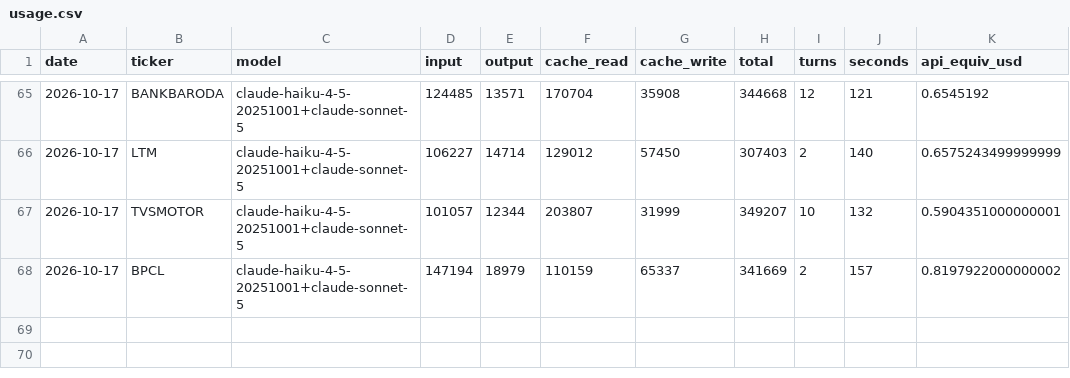
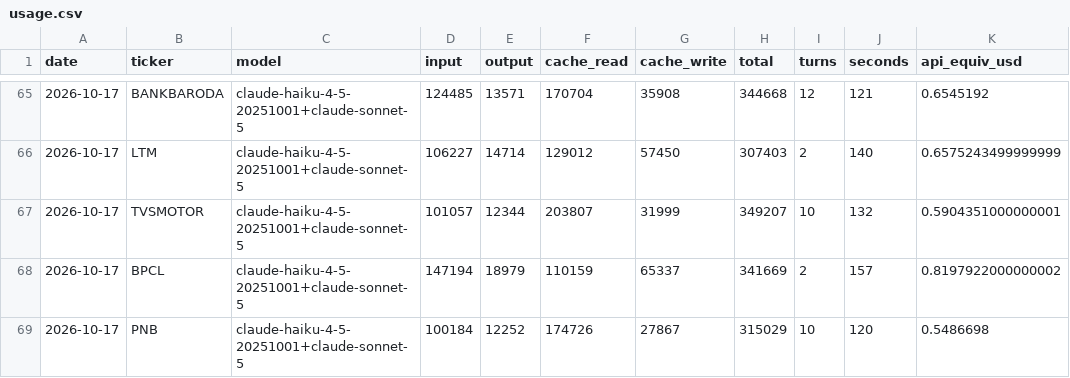
Before and after one commit to luckytechy/tickertales-stock-reports, a CSV file: logs/usage.csv, drawn as a sheet; only a part is shown, gaps mark what is left out; the diff names each change by its address in the sheet, - before the commit and + after, or states it on an @@ line.

```diff
--- a/logs/usage.csv
+++ b/logs/usage.csv
+row 69: 2026-10-17 | PNB | claude-haiku-4-5-20251001+claude-sonnet-5 | 100184 | 12252 | 174726 | 27867 | 315029 | 10 | 120 | 0.5486698
```
Also changed, not shown: 2 other files.
